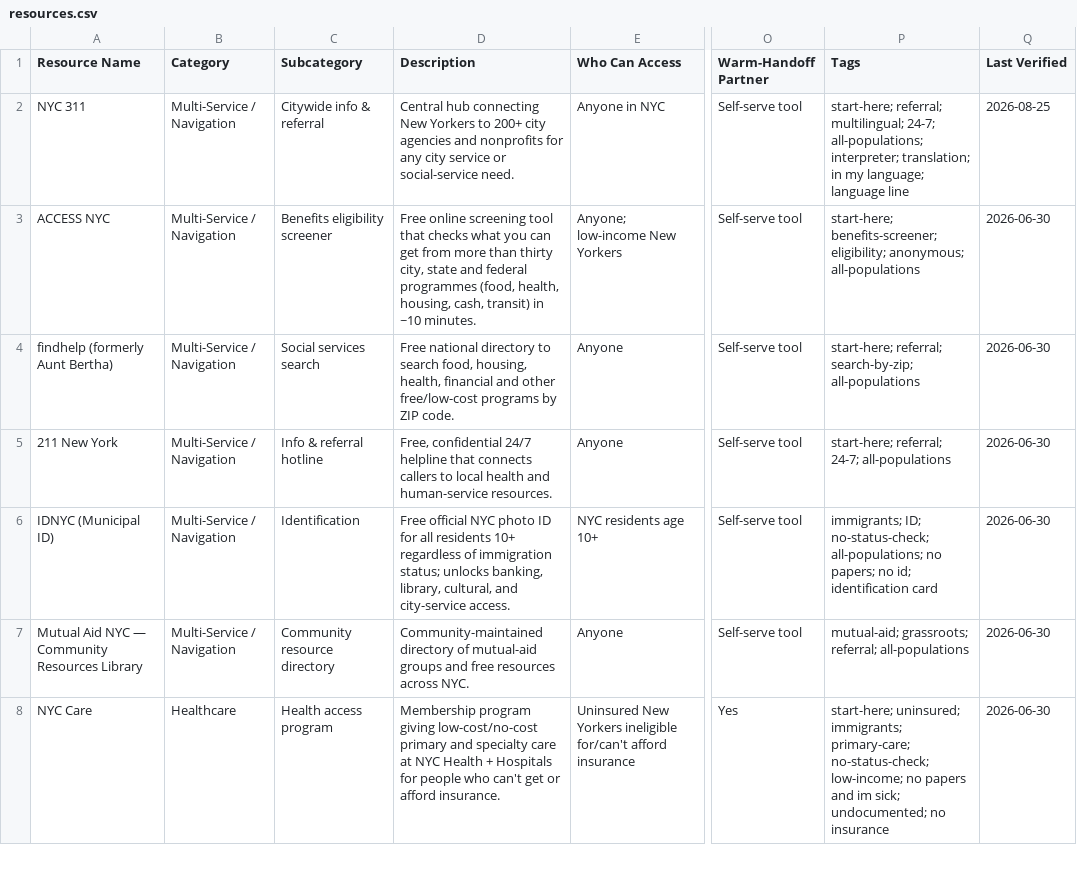
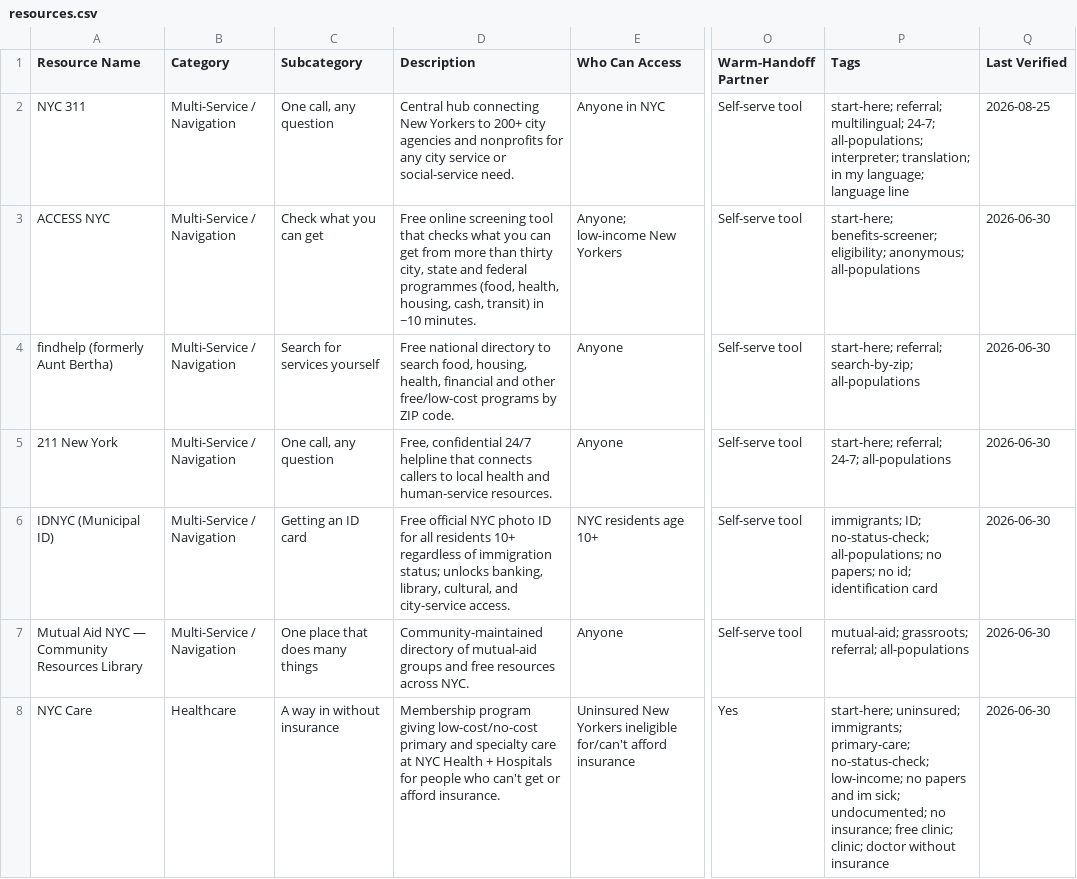
Before and after one commit to mpeng199/waypoint-site, a CSV file: data/resources.csv, drawn as a sheet; only a part is shown, gaps mark what is left out; the diff covers the shown part only; the diff names each change by its address in the sheet, - before the commit and + after, or states it on an @@ line.

Commit message:
FQHC, DV, arrears: the words on the card were the agency's, not the reader's
The subcategory is not internal. It is printed under every resource's name,
in small caps, as the one line that says what kind of thing this is — and it
said FQHC on sixteen rows, DV on nine, 'Benefit — food purchasing',
'Comprehensive youth services', 'Warm handoff'. A hundred and twenty cards
now say it in ordinary English: community health centres, domestic violence
hotline, money for groceries, everything for young people in one place.

Rewording them exposed two things.

The first was the 'ice' bug again, in a second place: group_for matched
keywords anywhere in a string, so 'ice' matched serv-ice-s and Just-ice, and
'Immigrant services', 'TakeRoot Justice' and 'Brooklyn Defender Services' all
filed themselves under Immigration. It matches at word starts now, like
needs_for.

The second was that bucket rules keyed to label text rot silently when the
label changes: nine of them matched nothing afterwards, and only a
distribution dump showed it. The build prints any rule that matches nothing
and check.py fails when more than a few do — break-tested by rewording seven
labels at once.

```diff
--- a/data/resources.csv
+++ b/data/resources.csv
-C2 (Subcategory): Citywide info & referral
+C2 (Subcategory): One call, any question
-C3 (Subcategory): Benefits eligibility screener
+C3 (Subcategory): Check what you can get
-C4 (Subcategory): Social services search
+C4 (Subcategory): Search for services yourself
-C5 (Subcategory): Info & referral hotline
+C5 (Subcategory): One call, any question
-C6 (Subcategory): Identification
+C6 (Subcategory): Getting an ID card
-C7 (Subcategory): Community resource directory
+C7 (Subcategory): One place that does many things
-C8 (Subcategory): Health access program
+C8 (Subcategory): A way in without insurance
-P8 (Tags): …undocumented; no insurance
+P8 (Tags): …undocumented; no insurance; free clinic; clinic; doctor without insurance
```
Also changed, not shown: 113 edited cells elsewhere in this file, 20 other files.
